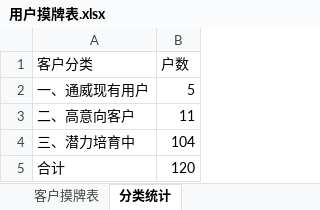
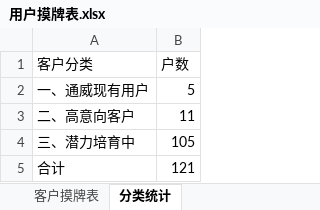
Before and after one commit to shengjunfu02-maker/iwork, an Excel workbook: 数据/用户摸牌表.xlsx, sheet 分类统计, drawn as a sheet; values as stored, in another font and other column widths than the file's, no borders; the diff names each change by its address in the sheet, - before the commit and + after, or states it on an @@ line.

```diff
--- a/数据/用户摸牌表.xlsx (sheet 分类统计)
+++ b/数据/用户摸牌表.xlsx (sheet 分类统计)
-B4 (户数): 104
+B4 (户数): 105
-B5 (户数): 120
+B5 (户数): 121
```
Also changed, not shown: sheet 客户摸牌表.
